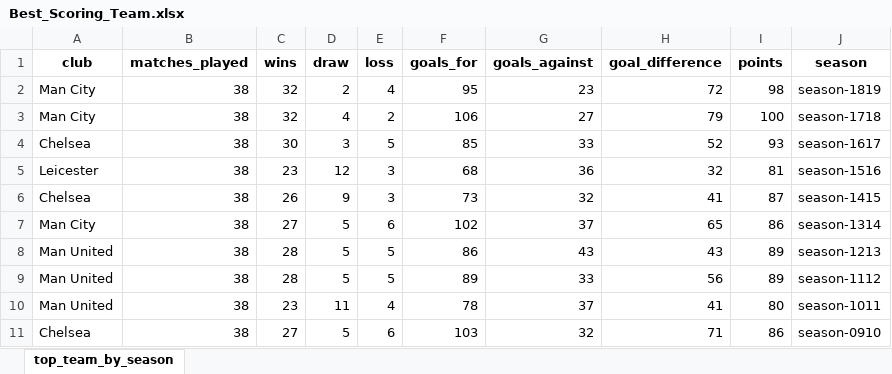
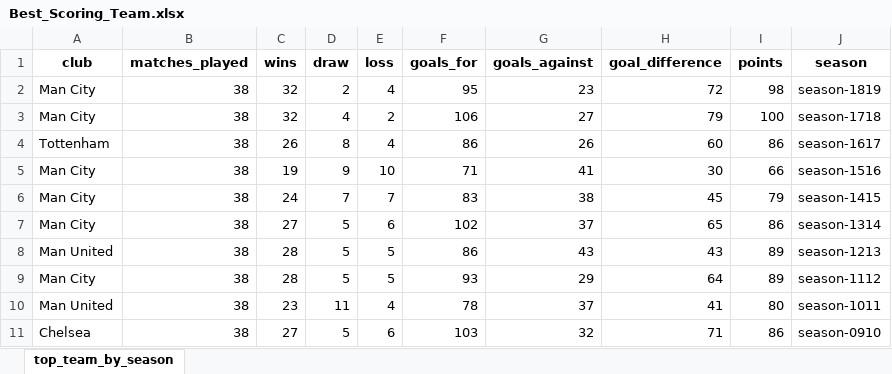
Before and after one commit to ds-kaizen/ETL-Challenge, an Excel workbook: app/reports/Best_Scoring_Team.xlsx, sheet top_team_by_season, drawn as a sheet; values as stored, in another font and other column widths than the file's, no borders; removed rows and columns are numbered as before the commit, all else as after; the diff names each change by its address in the sheet, - before the commit and + after, or states it on an @@ line.

```diff
--- a/app/reports/Best_Scoring_Team.xlsx (sheet top_team_by_season)
+++ b/app/reports/Best_Scoring_Team.xlsx (sheet top_team_by_season)
-row 4: Chelsea | 38 | 30 | 3 | 5 | 85 | 33 | 52 | 93 | season-1617
-row 5: Leicester | 38 | 23 | 12 | 3 | 68 | 36 | 32 | 81 | season-1516
-row 6: Chelsea | 38 | 26 | 9 | 3 | 73 | 32 | 41 | 87 | season-1415
+row 4: Tottenham | 38 | 26 | 8 | 4 | 86 | 26 | 60 | 86 | season-1617
+row 5: Man City | 38 | 19 | 9 | 10 | 71 | 41 | 30 | 66 | season-1516
+row 6: Man City | 38 | 24 | 7 | 7 | 83 | 38 | 45 | 79 | season-1415
-A9 (club): Man United
+A9 (club): Man City
-F9 (goals_for): 89
+F9 (goals_for): 93
-G9 (goals_against): 33
+G9 (goals_against): 29
-H9 (goal_difference): 56
+H9 (goal_difference): 64
```
Also changed, not shown: app/reports/EPL_League.xlsx, 2 other files.
